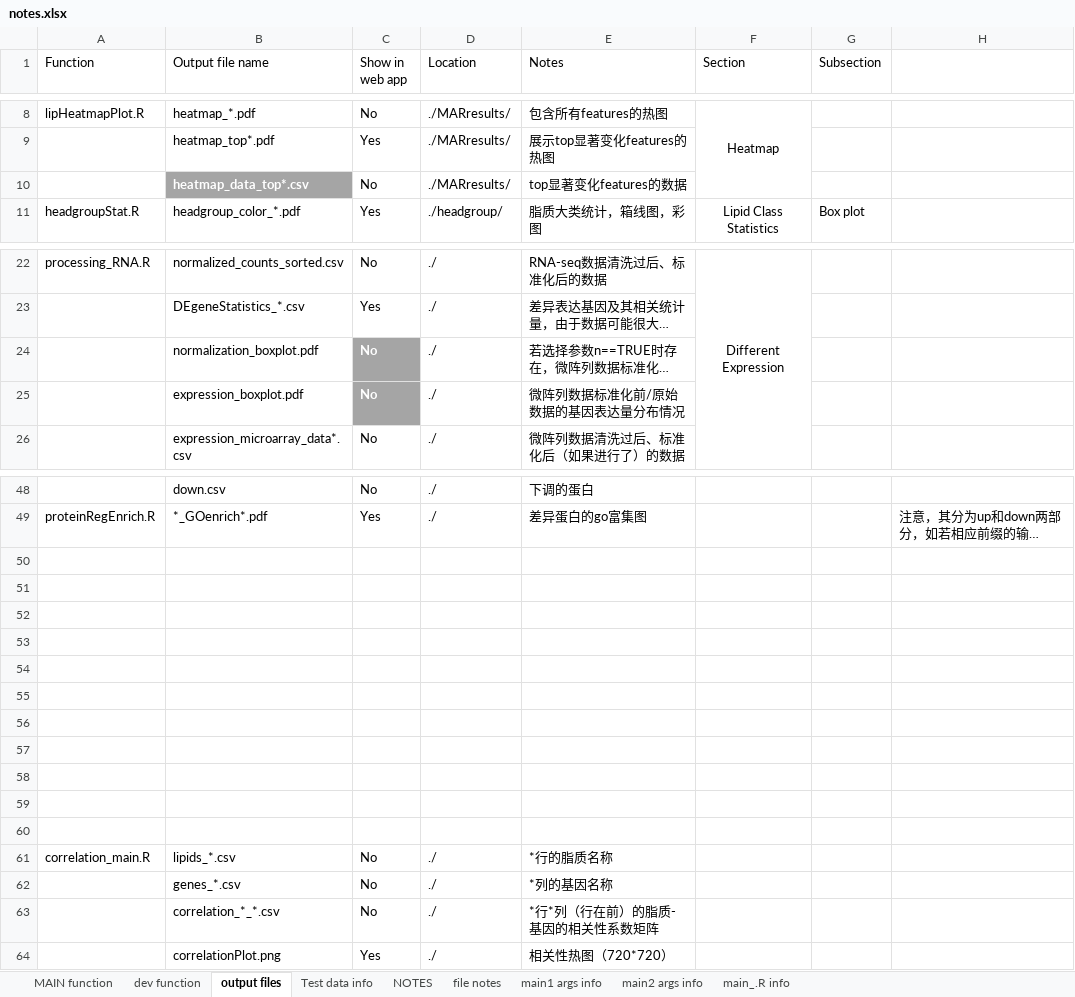
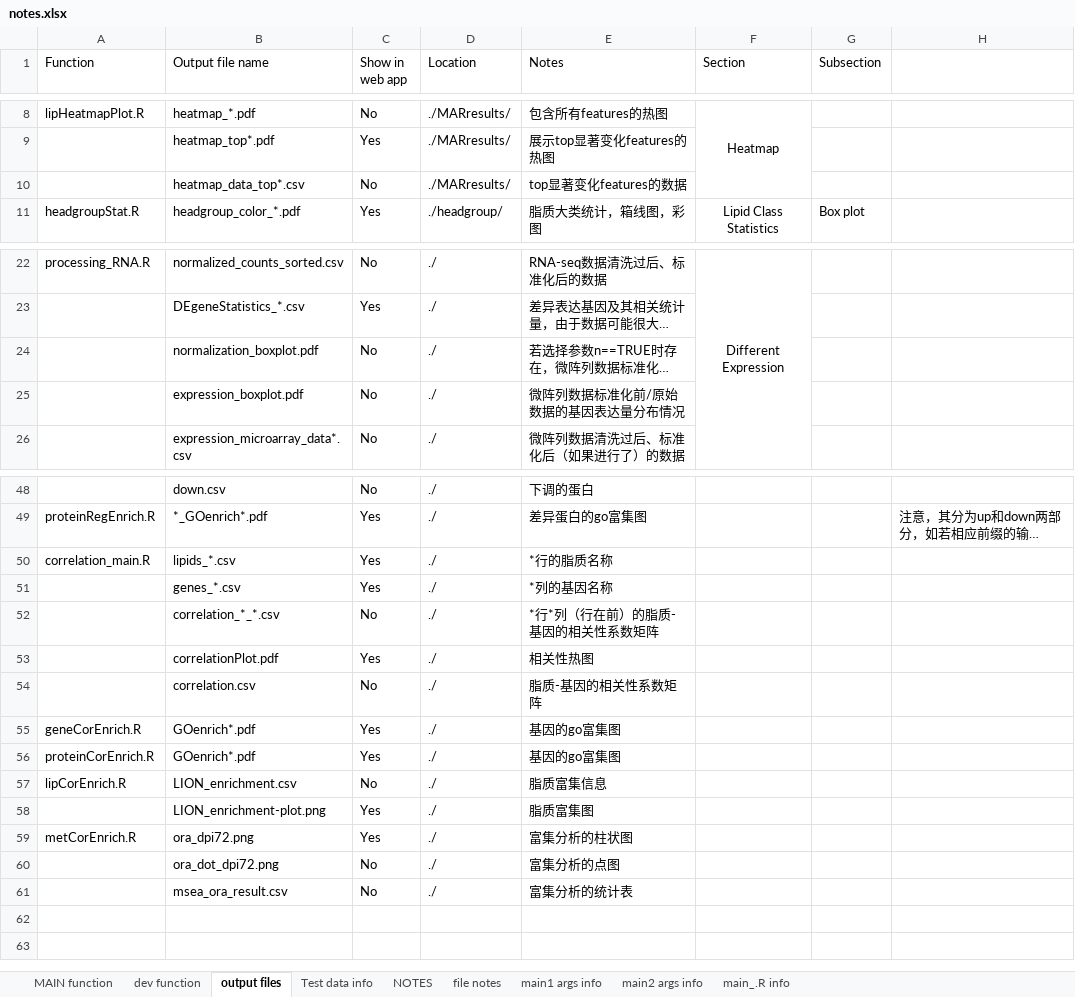
Before and after one commit to xlhd19980327/lipidIntegratedAnalysis, an Excel workbook: dev/notes.xlsx, sheet output files, drawn as a sheet; only a part is shown, gaps mark what is left out; long unchanged cells end in …; values as stored, in another font and other column widths than the file's, no borders; removed rows and columns are numbered as before the commit, all else as after; the diff names each change by its address in the sheet, - before the commit and + after, or states it on an @@ line.

Commit message:
notes.xlsx update

```diff
--- a/dev/notes.xlsx (sheet output files)
+++ b/dev/notes.xlsx (sheet output files)
@@ B10 fill: #A5A5A5 → none, bold: on → off, text colour: #FFFFFF → black @@
@@ C24:C25 fill: #A5A5A5 → none, bold: on → off, text colour: #FFFFFF → black @@
-row 50: (empty)
-row 51: (empty)
-row 52: (empty)
-row 53: (empty)
-row 54: (empty)
-row 55: (empty)
-row 56: (empty)
-row 57: (empty)
-row 58: (empty)
-row 59: (empty)
-row 60: (empty)
-C50:C51 (Show in web app): No
+C50:C51 (Show in web app): Yes
-B53 (Output file name): correlationPlot.png
+B53 (Output file name): correlationPlot.pdf
-E53 (Notes): 相关性热图（720*720）
+E53 (Notes): 相关性热图
+row 54:  | correlation.csv | No | ./ | 脂质-基因的相关性系数矩阵
+row 55: geneCorEnrich.R | GOenrich*.pdf | Yes | ./ | 基因的go富集图
+row 56: proteinCorEnrich.R | GOenrich*.pdf | Yes | ./ | 基因的go富集图
+row 57: lipCorEnrich.R | LION_enrichment.csv | No | ./ | 脂质富集信息
+row 58:  | LION_enrichment-plot.png | Yes | ./ | 脂质富集图
+row 59: metCorEnrich.R | ora_dpi72.png | Yes | ./ | 富集分析的柱状图
+row 60:  | ora_dot_dpi72.png | No | ./ | 富集分析的点图
+row 61:  | msea_ora_result.csv | No | ./ | 富集分析的统计表
```
Also changed, not shown: sheet dev function, sheet MAIN function.
